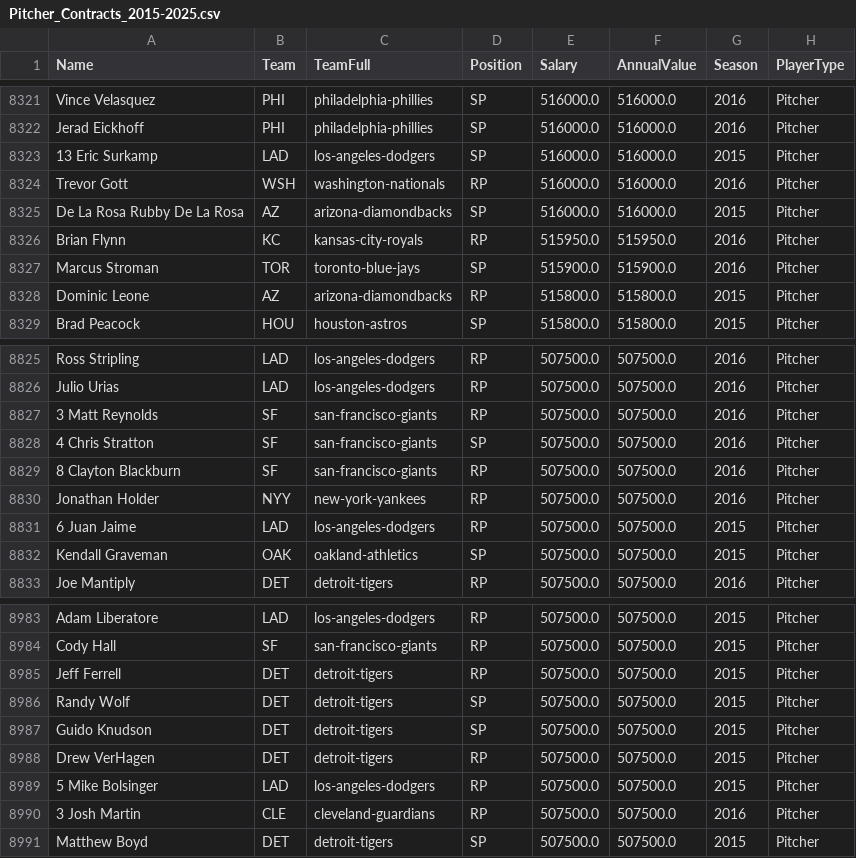
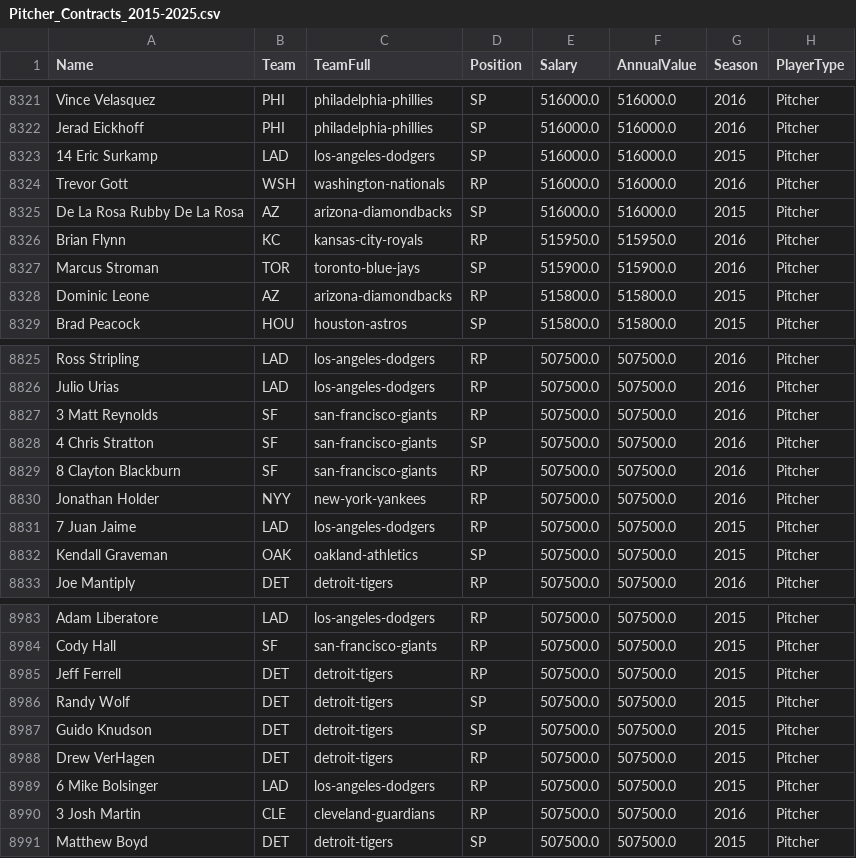
Before and after one commit to brapanan23/6c571-project, a CSV file: data/Pitcher_Contracts_2015-2025.csv, drawn as a sheet; only a part is shown, gaps mark what is left out; the diff covers the shown part only.

```diff
--- a/data/Pitcher_Contracts_2015-2025.csv
+++ b/data/Pitcher_Contracts_2015-2025.csv
@@ -8322,3 +8322,3 @@ Vince Velasquez,PHI,philadelphia-phillies,SP,516000.0,516000.0,2016,Pitcher
 Jerad Eickhoff,PHI,philadelphia-phillies,SP,516000.0,516000.0,2016,Pitcher
-13 Eric Surkamp,LAD,los-angeles-dodgers,SP,516000.0,516000.0,2015,Pitcher
+14 Eric Surkamp,LAD,los-angeles-dodgers,SP,516000.0,516000.0,2015,Pitcher
 Trevor Gott,WSH,washington-nationals,RP,516000.0,516000.0,2016,Pitcher
@@ -8830,3 +8830,3 @@ Julio Urias,LAD,los-angeles-dodgers,RP,507500.0,507500.0,2016,Pitcher
 Jonathan Holder,NYY,new-york-yankees,RP,507500.0,507500.0,2016,Pitcher
-6 Juan Jaime,LAD,los-angeles-dodgers,RP,507500.0,507500.0,2015,Pitcher
+7 Juan Jaime,LAD,los-angeles-dodgers,RP,507500.0,507500.0,2015,Pitcher
 Kendall Graveman,OAK,oakland-athletics,SP,507500.0,507500.0,2015,Pitcher
@@ -8988,3 +8988,3 @@ Guido Knudson,DET,detroit-tigers,SP,507500.0,507500.0,2015,Pitcher
 Drew VerHagen,DET,detroit-tigers,RP,507500.0,507500.0,2015,Pitcher
-5 Mike Bolsinger,LAD,los-angeles-dodgers,RP,507500.0,507500.0,2015,Pitcher
+6 Mike Bolsinger,LAD,los-angeles-dodgers,RP,507500.0,507500.0,2015,Pitcher
 3 Josh Martin,CLE,cleveland-guardians,RP,507500.0,507500.0,2016,Pitcher
```
Also changed, not shown: 14 edited cells elsewhere in this file, data/Hitters_Training_Data.csv, 19 other files.
